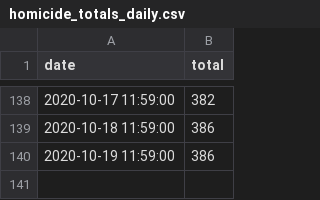
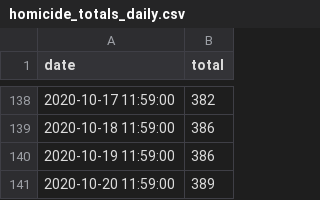
Before and after one commit to PhilaController/gun-violence-dashboard-data, a CSV file: gun_violence_dashboard_data/data/raw/homicide_totals_daily.csv, drawn as a sheet; only a part is shown, gaps mark what is left out; the diff names each change by its address in the sheet, - before the commit and + after, or states it on an @@ line.

Commit message:
daily upate

```diff
--- a/gun_violence_dashboard_data/data/raw/homicide_totals_daily.csv
+++ b/gun_violence_dashboard_data/data/raw/homicide_totals_daily.csv
+row 141: 2020-10-20 11:59:00 | 389
```
Also changed, not shown: 8 other files.
